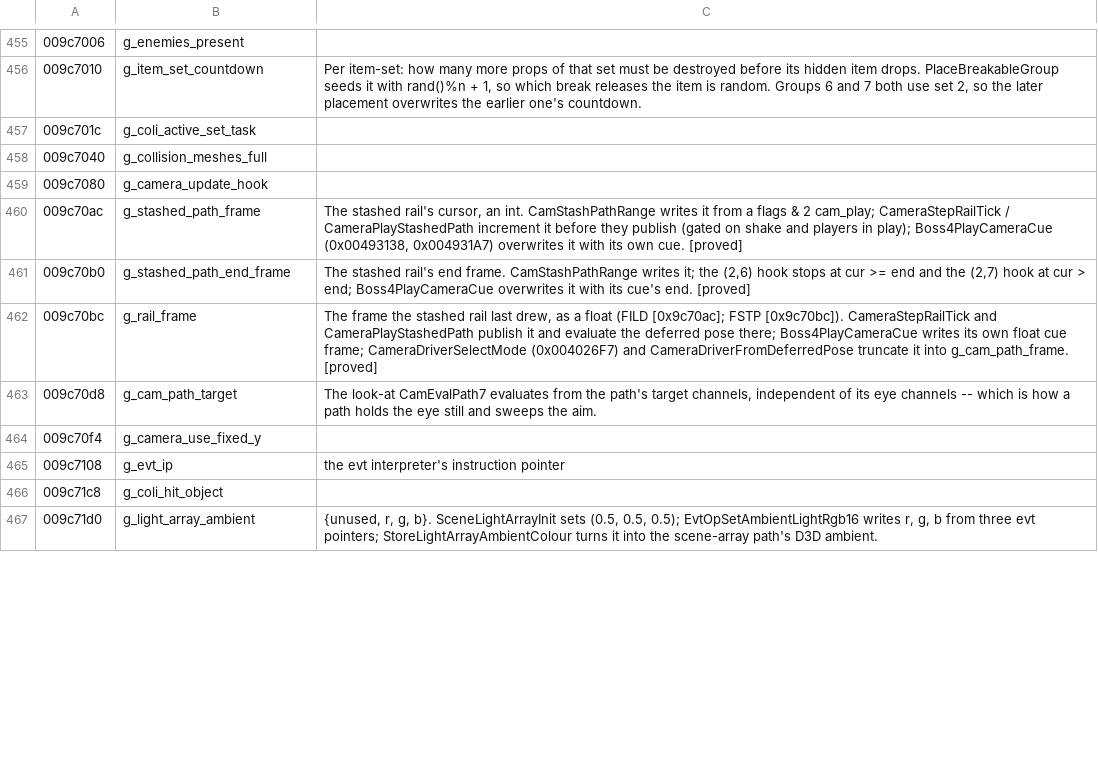
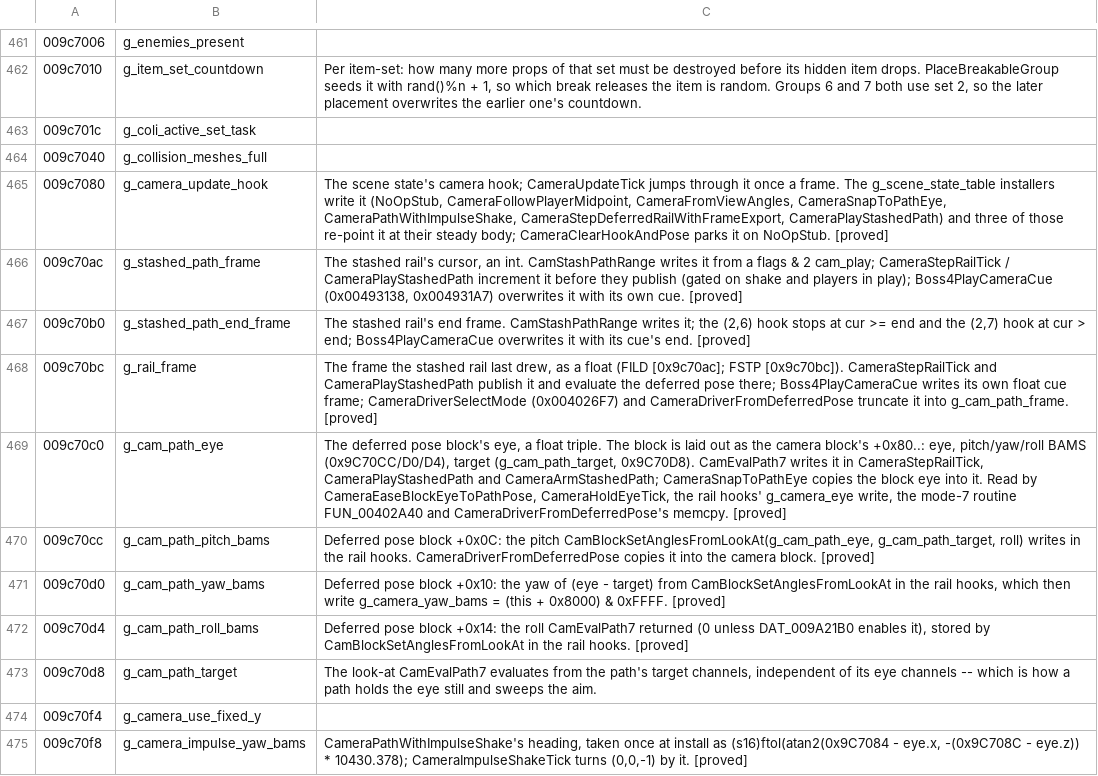
Before and after one commit to saul/hotd2-decomp, a TSV file: ghidra/annotations/globals.tsv, drawn as a sheet; only a part is shown, gaps mark what is left out; the shorter side is filled out with more unchanged rows; the diff covers the shown part only.

```diff
--- a/ghidra/annotations/globals.tsv
+++ b/ghidra/annotations/globals.tsv
@@ -458,3 +464,3 @@
 009c7040	g_collision_meshes_full
-009c7080	g_camera_update_hook
+009c7080	g_camera_update_hook	The scene state's camera hook; CameraUpdateTick jumps through it once a frame. The g_scene_state_table installers write it (NoOpStub, CameraFollowPlayerMidpoint, CameraFromViewAngles, CameraSnapToPathEye, CameraPathWithImpulseShake, CameraStepDeferredRailWithFrameExport, CameraPlayStashedPath) and three of those re-point it at their steady body; CameraClearHookAndPose parks it on NoOpStub. [proved]
 009c70ac	g_stashed_path_frame	The stashed rail's cursor, an int. CamStashPathRange writes it from a flags & 2 cam_play; CameraStepRailTick / CameraPlayStashedPath increment it before they publish (gated on shake and players in play); Boss4PlayCameraCue (0x00493138, 0x004931A7) overwrites it with its own cue. [proved]
@@ -462,3 +468,8 @@
 009c70bc	g_rail_frame	The frame the stashed rail last drew, as a float (FILD [0x9c70ac]; FSTP [0x9c70bc]). CameraStepRailTick and CameraPlayStashedPath publish it and evaluate the deferred pose there; Boss4PlayCameraCue writes its own float cue frame; CameraDriverSelectMode (0x004026F7) and CameraDriverFromDeferredPose truncate it into g_cam_path_frame. [proved]
+009c70c0	g_cam_path_eye	The deferred pose block's eye, a float triple. The block is laid out as the camera block's +0x80..: eye, pitch/yaw/roll BAMS (0x9C70CC/D0/D4), target (g_cam_path_target, 0x9C70D8). CamEvalPath7 writes it in CameraStepRailTick, CameraPlayStashedPath and CameraArmStashedPath; CameraSnapToPathEye copies the block eye into it. Read by CameraEaseBlockEyeToPathPose, CameraHoldEyeTick, the rail hooks' g_camera_eye write, the mode-7 routine FUN_00402A40 and CameraDriverFromDeferredPose's memcpy. [proved]
+009c70cc	g_cam_path_pitch_bams	Deferred pose block +0x0C: the pitch CamBlockSetAnglesFromLookAt(g_cam_path_eye, g_cam_path_target, roll) writes in the rail hooks. CameraDriverFromDeferredPose copies it into the camera block. [proved]
+009c70d0	g_cam_path_yaw_bams	Deferred pose block +0x10: the yaw of (eye - target) from CamBlockSetAnglesFromLookAt in the rail hooks, which then write g_camera_yaw_bams = (this + 0x8000) & 0xFFFF. [proved]
+009c70d4	g_cam_path_roll_bams	Deferred pose block +0x14: the roll CamEvalPath7 returned (0 unless DAT_009A21B0 enables it), stored by CamBlockSetAnglesFromLookAt in the rail hooks. [proved]
 009c70d8	g_cam_path_target	The look-at CamEvalPath7 evaluates from the path's target channels, independent of its eye channels -- which is how a path holds the eye still and sweeps the aim.
 009c70f4	g_camera_use_fixed_y
+009c70f8	g_camera_impulse_yaw_bams	CameraPathWithImpulseShake's heading, taken once at install as (s16)ftol(atan2(0x9C7084 - eye.x, -(0x9C708C - eye.z)) * 10430.378); CameraImpulseShakeTick turns (0,0,-1) by it. [proved]
```
Also changed, not shown: 9 added rows and 4 edited cells elsewhere in this file, 1 other file.
